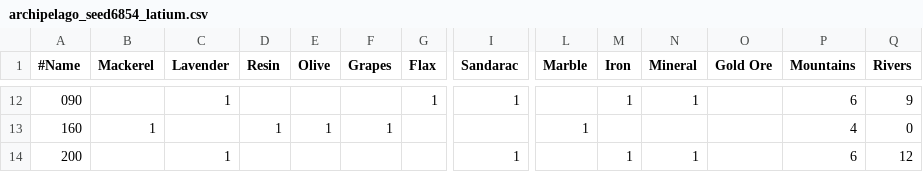
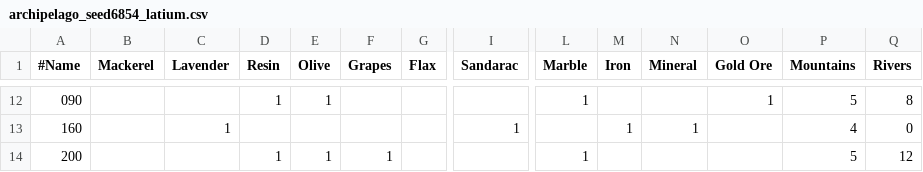
Before and after one commit to ewjax/Anno-117-IslandSelection, a CSV file: archipelago_seed6854_latium.csv, drawn as a sheet; only a part is shown, gaps mark what is left out; the diff covers the shown part only; the diff names each change by its address in the sheet, - before the commit and + after, or states it on an @@ line.

Commit message:
working

```diff
--- a/archipelago_seed6854_latium.csv
+++ b/archipelago_seed6854_latium.csv
-C12 (Lavender): 1
+C12 (Lavender): (empty)
-D12 (Resin): (empty)
+D12 (Resin): 1
-E12 (Olive): (empty)
+E12 (Olive): 1
-G12 (Flax): 1
+G12 (Flax): (empty)
-I12 (Sandarac): 1
+I12 (Sandarac): (empty)
-L12 (Marble): (empty)
+L12 (Marble): 1
-M12 (Iron): 1
+M12 (Iron): (empty)
-N12 (Mineral): 1
+N12 (Mineral): (empty)
-O12 (Gold Ore): (empty)
+O12 (Gold Ore): 1
-P12 (Mountains): 6
+P12 (Mountains): 5
-Q12 (Rivers): 9
+Q12 (Rivers): 8
-B13 (Mackerel): 1
+B13 (Mackerel): (empty)
-C13 (Lavender): (empty)
+C13 (Lavender): 1
-D13 (Resin): 1
+D13 (Resin): (empty)
-E13 (Olive): 1
+E13 (Olive): (empty)
-F13 (Grapes): 1
+F13 (Grapes): (empty)
-I13 (Sandarac): (empty)
+I13 (Sandarac): 1
-L13 (Marble): 1
+L13 (Marble): (empty)
-M13 (Iron): (empty)
+M13 (Iron): 1
-N13 (Mineral): (empty)
+N13 (Mineral): 1
-C14 (Lavender): 1
+C14 (Lavender): (empty)
-D14 (Resin): (empty)
+D14 (Resin): 1
-E14 (Olive): (empty)
+E14 (Olive): 1
-F14 (Grapes): (empty)
+F14 (Grapes): 1
-I14 (Sandarac): 1
+I14 (Sandarac): (empty)
-L14 (Marble): (empty)
+L14 (Marble): 1
-M14 (Iron): 1
+M14 (Iron): (empty)
-N14 (Mineral): 1
+N14 (Mineral): (empty)
-P14 (Mountains): 6
+P14 (Mountains): 5
```
Also changed, not shown: 122 edited cells elsewhere in this file.
